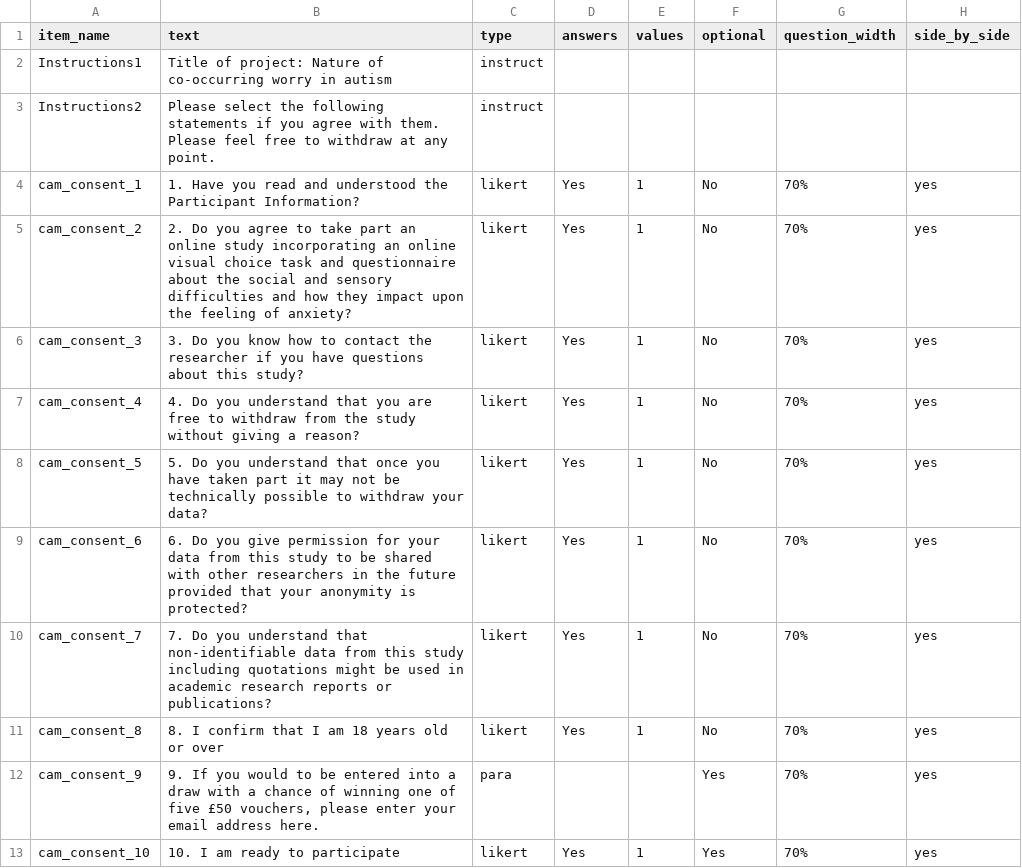
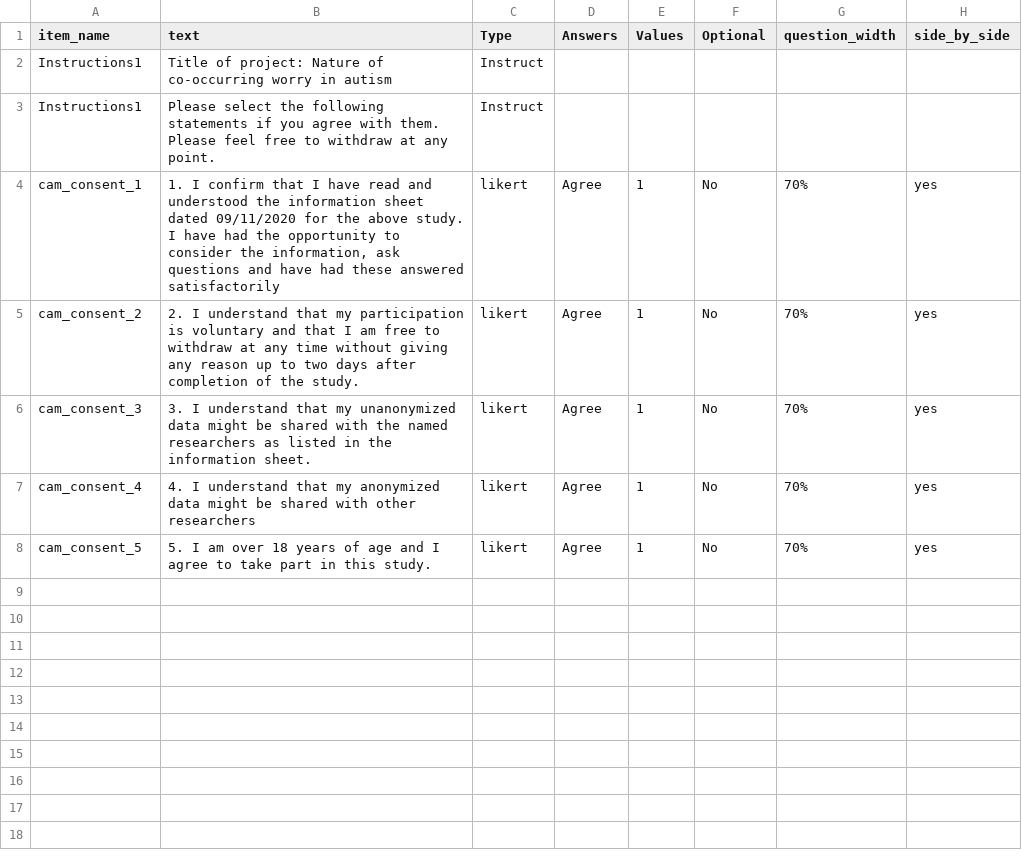
Before and after one commit to MollyJaneJohnson25/project, a CSV file: User/Surveys/cam_consent.csv, drawn as a sheet.

```diff
--- a/User/Surveys/cam_consent.csv
+++ b/User/Surveys/cam_consent.csv
@@ -1,13 +1,9 @@
-item_name,text,type,answers,values,optional,question_width,side_by_side,
-Instructions1,Title of project: Nature of co-occurring worry in autism,instruct,,,,,,
-Instructions2,Please select the following statements if you agree with them. Please feel free to withdraw at any point.,instruct,,,,,,
-cam_consent_1,1. Have you read and understood the Participant Information?,likert,Yes,1,No,70%,yes,
-cam_consent_2,2. Do you agree to take part an online study incorporating an online visual choice task and questionnaire about the social and sensory difficulties and how they impact upon the feeling of anxiety?,likert,Yes,1,No,70%,yes,
-cam_consent_3,3. Do you know how to contact the researcher if you have questions about this study?,likert,Yes,1,No,70%,yes,
-cam_consent_4,4. Do you understand that you are free to withdraw from the study without giving a reason?,likert,Yes,1,No,70%,yes,
-cam_consent_5,5. Do you understand that once you have taken part it may not be technically possible to withdraw your data?,likert,Yes,1,No,70%,yes,
-cam_consent_6,6. Do you give permission for your data from this study to be shared with other researchers in the future provided that your anonymity is protected?,likert,Yes,1,No,70%,yes,
-cam_consent_7,7. Do you understand that non-identifiable data from this study including quotations might be used in academic research reports or publications?,likert,Yes,1,No,70%,yes,
-cam_consent_8,8. I confirm that I am 18 years old or over,likert,Yes,1,No,70%,yes,
-cam_consent_9,"9. If you would to be entered into a draw with a chance of winning one of five £50 vouchers, please enter your email address here.",para,,,Yes,70%,yes,
-cam_consent_10,10. I am ready to participate,likert,Yes,1,Yes,70%,yes,
+item_name,text,Type,Answers,Values,Optional,question_width,side_by_side,
+Instructions1,Title of project: Nature of co-occurring worry in autism,Instruct,,,,,,
+Instructions1,Please select the following statements if you agree with them. Please feel free to withdraw at any point.,Instruct,,,,,,
+cam_consent_1,"1. I confirm that I have read and understood the information sheet dated 09/11/2020 for the above study. I have had the opportunity to consider the information, ask questions and have had these answered satisfactorily",likert,Agree,1,No,70%,yes,
+cam_consent_2,2. I understand that my participation is voluntary and that I am free to withdraw at any time without giving any reason up to two days after completion of the study.,likert,Agree,1,No,70%,yes,
+cam_consent_3,"3. I understand that my unanonymized data might be shared with the named
+researchers as listed in the information sheet.",likert,Agree,1,No,70%,yes,
+cam_consent_4,4. I understand that my anonymized data might be shared with other researchers,likert,Agree,1,No,70%,yes,
+cam_consent_5,5. I am over 18 years of age and I agree to take part in this study.,likert,Agree,1,No,70%,yes,
```
Also changed, not shown: User/Surveys/cam_info.csv, 3 other files.
